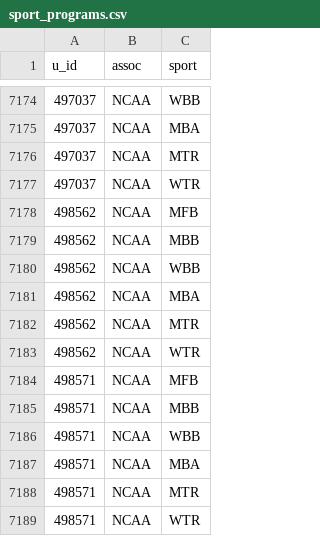
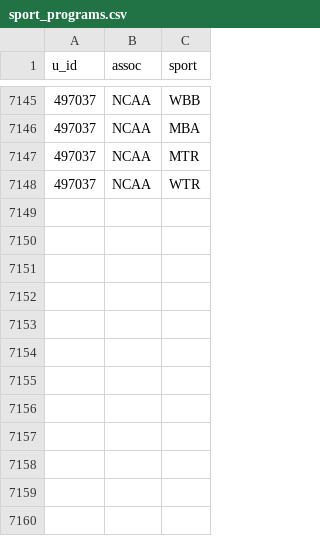
Before and after one commit to jdowns4317/cs121fp, a CSV file: processed_data/sport_programs.csv, drawn as a sheet; only a part is shown, gaps mark what is left out; the diff covers the shown part only.

```diff
--- a/processed_data/sport_programs.csv
+++ b/processed_data/sport_programs.csv
@@ -7177,13 +7148 @@ u_id,assoc,sport
 497037,NCAA,WTR
-498562,NCAA,MFB
-498562,NCAA,MBB
-498562,NCAA,WBB
-498562,NCAA,MBA
-498562,NCAA,MTR
-498562,NCAA,WTR
-498571,NCAA,MFB
-498571,NCAA,MBB
-498571,NCAA,WBB
-498571,NCAA,MBA
-498571,NCAA,MTR
-498571,NCAA,WTR
```
Also changed, not shown: 29 removed rows elsewhere in this file, processed_data/cost.csv, processed_data/sport_grad.csv, 14 other files.
